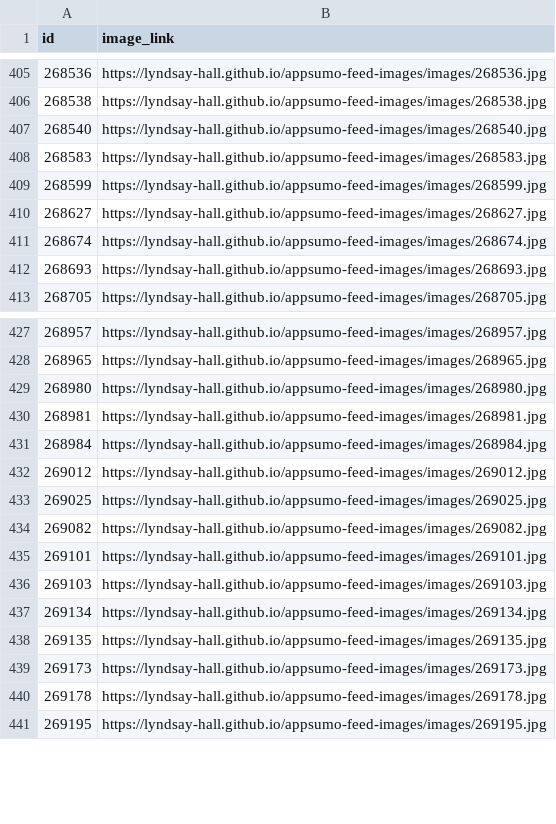
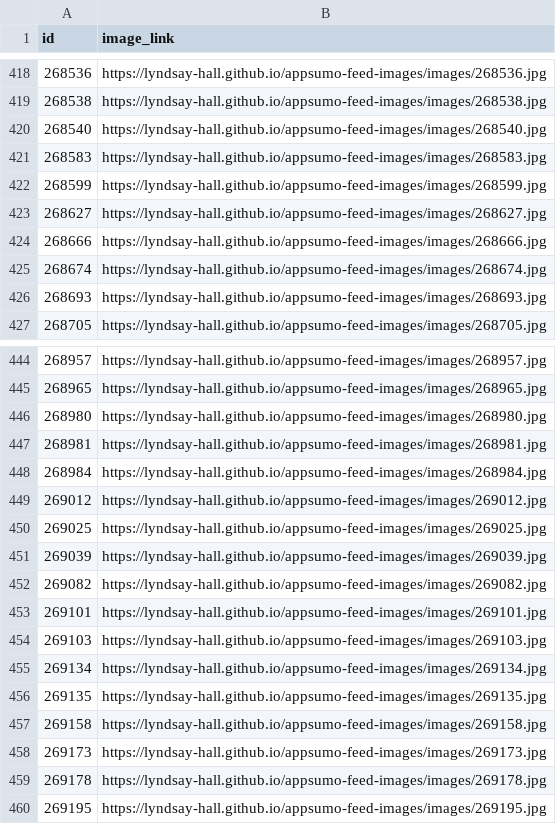
Before and after one commit to lyndsay-hall/appsumo-feed-images, a TSV file: supplemental_feed.tsv, drawn as a sheet; only a part is shown, gaps mark what is left out; the diff covers the shown part only; the diff names each change by its address in the sheet, - before the commit and + after, or states it on an @@ line.

```diff
--- a/supplemental_feed.tsv
+++ b/supplemental_feed.tsv
+row 424: 268666 | https://lyndsay-hall.github.io/appsumo-feed-images/images/268666.jpg
+row 451: 269039 | https://lyndsay-hall.github.io/appsumo-feed-images/images/269039.jpg
+row 457: 269158 | https://lyndsay-hall.github.io/appsumo-feed-images/images/269158.jpg
```
Also changed, not shown: 40 added rows elsewhere in this file, supplemental_feed.csv, 43 other files.
